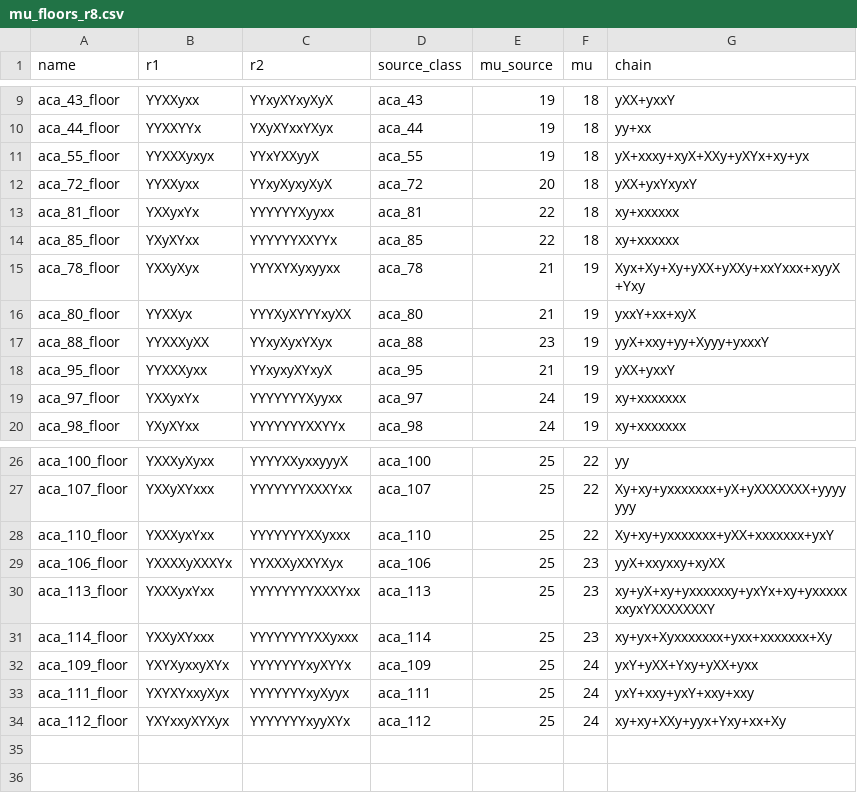
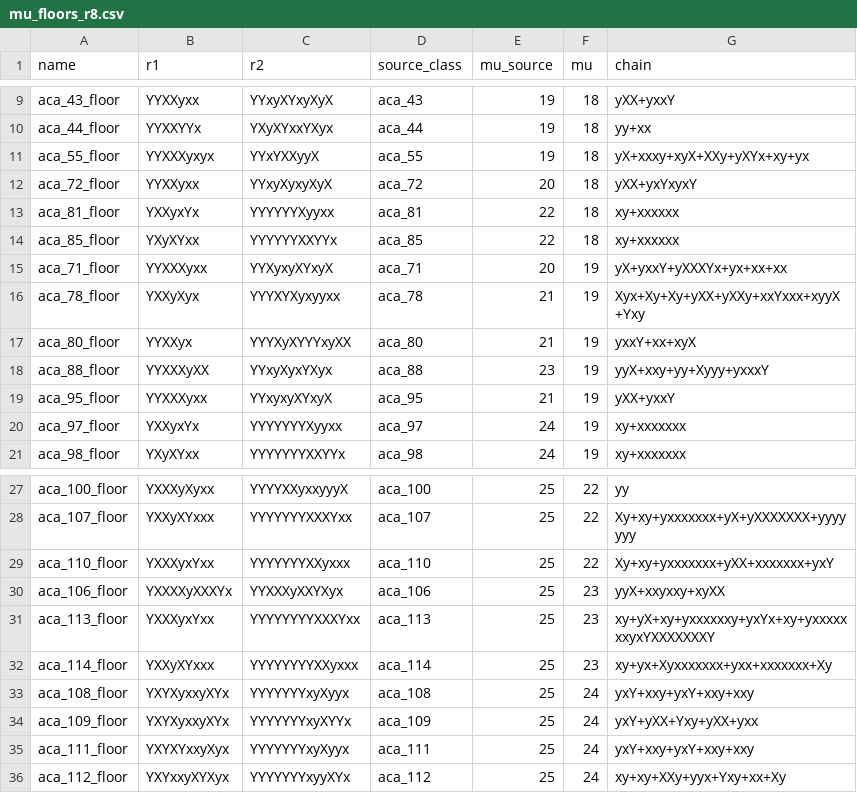
Before and after one commit to Avi161/ACSolverX, a CSV file: data/ms_unsolved_reps/mu_floors_r8.csv, drawn as a sheet; only a part is shown, gaps mark what is left out.

```diff
--- a/data/ms_unsolved_reps/mu_floors_r8.csv
+++ b/data/ms_unsolved_reps/mu_floors_r8.csv
@@ -14,2 +14,3 @@ aca_81_floor,YXXyxYx,YYYYYYXyyxx,aca_81,22,18,xy+xxxxxx
 aca_85_floor,YXyXYxx,YYYYYYXXYYx,aca_85,22,18,xy+xxxxxx
+aca_71_floor,YYXXXyxx,YYXyxyXYxyX,aca_71,20,19,yX+yxxY+yXXXYx+yx+xx+xx
 aca_78_floor,YXXyXyx,YYYXYXyxyyxx,aca_78,21,19,Xyx+Xy+Xy+yXX+yXXy+xxYxxx+xyyX+Yxy
@@ -31,2 +32,3 @@ aca_113_floor,YXXXyxYxx,YYYYYYYYXXXYxx,aca_113,25,23,xy+yX+xy+yxxxxxxy+yxYx+xy+y
 aca_114_floor,YXXyXYxxx,YYYYYYYYXXyxxx,aca_114,25,23,xy+yx+Xyxxxxxxx+yxx+xxxxxxx+Xy
+aca_108_floor,YXYXyxxyXYx,YYYYYYYxyXyyx,aca_108,25,24,yxY+xxy+yxY+xxy+xxy
 aca_109_floor,YXYXyxxyXYx,YYYYYYYxyXYYx,aca_109,25,24,yxY+yXX+Yxy+yXX+yxx
```
Also changed, not shown: 3 other files.
